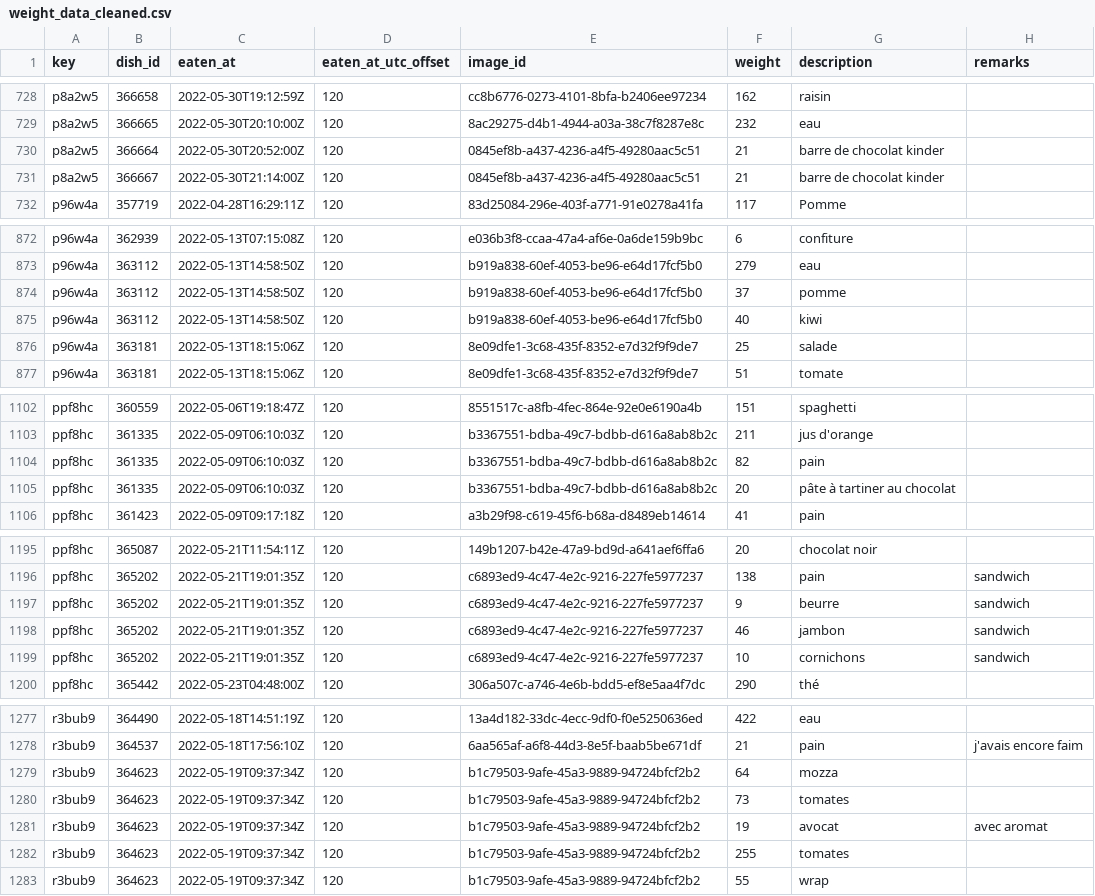
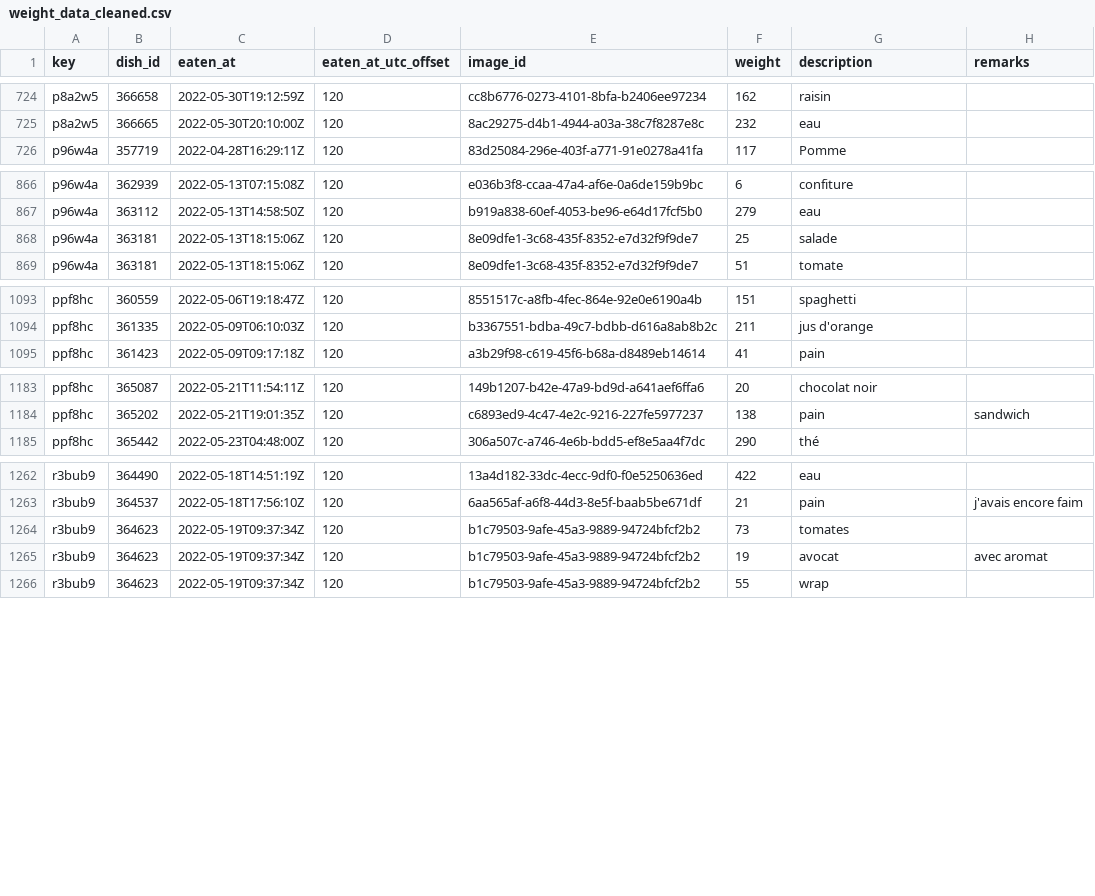
Before and after one commit to samaaraaah/volumetric-estimation-of-food-bachelor-project, a CSV file: data/cleaned/weight_data_cleaned.csv, drawn as a sheet; only a part is shown, gaps mark what is left out; the diff covers the shown part only.

```diff
--- a/data/cleaned/weight_data_cleaned.csv
+++ b/data/cleaned/weight_data_cleaned.csv
@@ -729,4 +725,2 @@ p8a2w5,366658,2022-05-30T19:12:59Z,120,cc8b6776-0273-4101-8bfa-b2406ee97234,162,
 p8a2w5,366665,2022-05-30T20:10:00Z,120,8ac29275-d4b1-4944-a03a-38c7f8287e8c,232,eau,
-p8a2w5,366664,2022-05-30T20:52:00Z,120,0845ef8b-a437-4236-a4f5-49280aac5c51,21,barre de chocolat kinder,
-p8a2w5,366667,2022-05-30T21:14:00Z,120,0845ef8b-a437-4236-a4f5-49280aac5c51,21,barre de chocolat kinder,
 p96w4a,357719,2022-04-28T16:29:11Z,120,83d25084-296e-403f-a771-91e0278a41fa,117,Pomme,
@@ -873,4 +867,2 @@ p96w4a,362939,2022-05-13T07:15:08Z,120,e036b3f8-ccaa-47a4-af6e-0a6de159b9bc,6,co
 p96w4a,363112,2022-05-13T14:58:50Z,120,b919a838-60ef-4053-be96-e64d17fcf5b0,279,eau,
-p96w4a,363112,2022-05-13T14:58:50Z,120,b919a838-60ef-4053-be96-e64d17fcf5b0,37,pomme,
-p96w4a,363112,2022-05-13T14:58:50Z,120,b919a838-60ef-4053-be96-e64d17fcf5b0,40,kiwi,
 p96w4a,363181,2022-05-13T18:15:06Z,120,8e09dfe1-3c68-435f-8352-e7d32f9f9de7,25,salade,
@@ -1103,4 +1094,2 @@ ppf8hc,360559,2022-05-06T19:18:47Z,120,8551517c-a8fb-4fec-864e-92e0e6190a4b,151,
 ppf8hc,361335,2022-05-09T06:10:03Z,120,b3367551-bdba-49c7-bdbb-d616a8ab8b2c,211,jus d'orange ,
-ppf8hc,361335,2022-05-09T06:10:03Z,120,b3367551-bdba-49c7-bdbb-d616a8ab8b2c,82,pain ,
-ppf8hc,361335,2022-05-09T06:10:03Z,120,b3367551-bdba-49c7-bdbb-d616a8ab8b2c,20,pâte à tartiner au chocolat ,
 ppf8hc,361423,2022-05-09T09:17:18Z,120,a3b29f98-c619-45f6-b68a-d8489eb14614,41,pain ,
@@ -1196,5 +1184,2 @@ ppf8hc,365087,2022-05-21T11:54:11Z,120,149b1207-b42e-47a9-bd9d-a641aef6ffa6,20,c
 ppf8hc,365202,2022-05-21T19:01:35Z,120,c6893ed9-4c47-4e2c-9216-227fe5977237,138,pain,sandwich
-ppf8hc,365202,2022-05-21T19:01:35Z,120,c6893ed9-4c47-4e2c-9216-227fe5977237,9,beurre ,sandwich
-ppf8hc,365202,2022-05-21T19:01:35Z,120,c6893ed9-4c47-4e2c-9216-227fe5977237,46,jambon ,sandwich
-ppf8hc,365202,2022-05-21T19:01:35Z,120,c6893ed9-4c47-4e2c-9216-227fe5977237,10,cornichons ,sandwich
 ppf8hc,365442,2022-05-23T04:48:00Z,120,306a507c-a746-4e6b-bdd5-ef8e5aa4f7dc,290,thé ,
@@ -1278,6 +1263,4 @@ r3bub9,364490,2022-05-18T14:51:19Z,120,13a4d182-33dc-4ecc-9df0-f0e5250636ed,422,
 r3bub9,364537,2022-05-18T17:56:10Z,120,6aa565af-a6f8-44d3-8e5f-baab5be671df,21,pain,j'avais encore faim
-r3bub9,364623,2022-05-19T09:37:34Z,120,b1c79503-9afe-45a3-9889-94724bfcf2b2,64,mozza,
 r3bub9,364623,2022-05-19T09:37:34Z,120,b1c79503-9afe-45a3-9889-94724bfcf2b2,73,tomates,
 r3bub9,364623,2022-05-19T09:37:34Z,120,b1c79503-9afe-45a3-9889-94724bfcf2b2,19,avocat,avec aromat
-r3bub9,364623,2022-05-19T09:37:34Z,120,b1c79503-9afe-45a3-9889-94724bfcf2b2,255,tomates,
 r3bub9,364623,2022-05-19T09:37:34Z,120,b1c79503-9afe-45a3-9889-94724bfcf2b2,55,wrap,
```
Also changed, not shown: 8 removed rows elsewhere in this file, data/cleaned/weight_data_cleaned_grouped.csv, data/ready/weight_data_cleaned_ready.csv, 45 other files.
